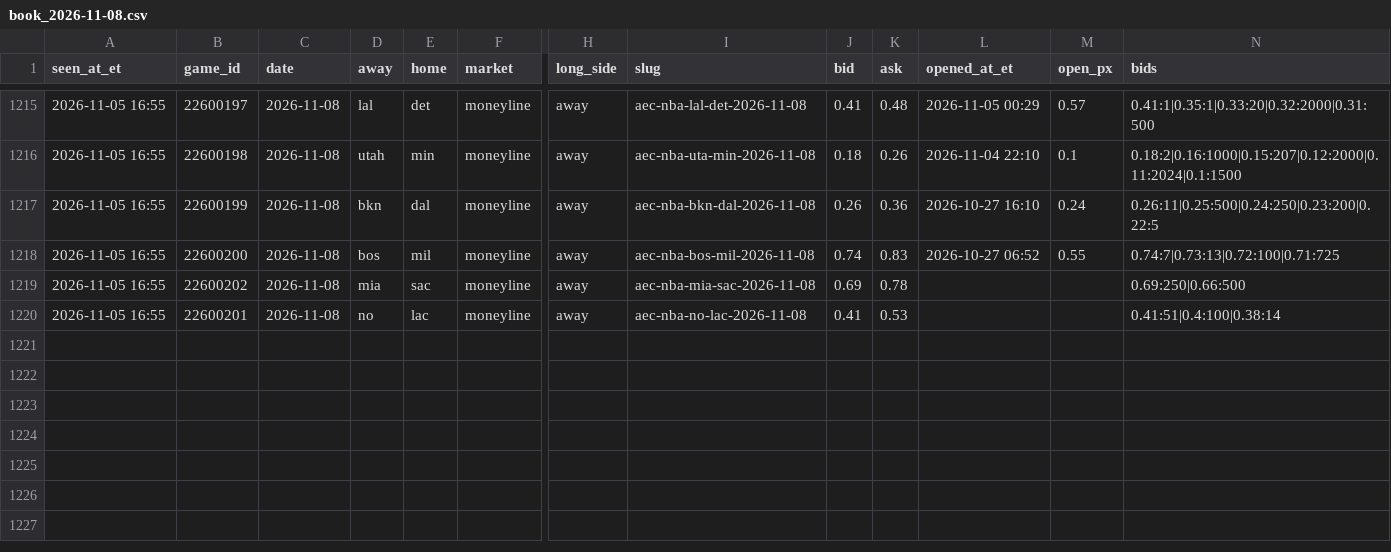
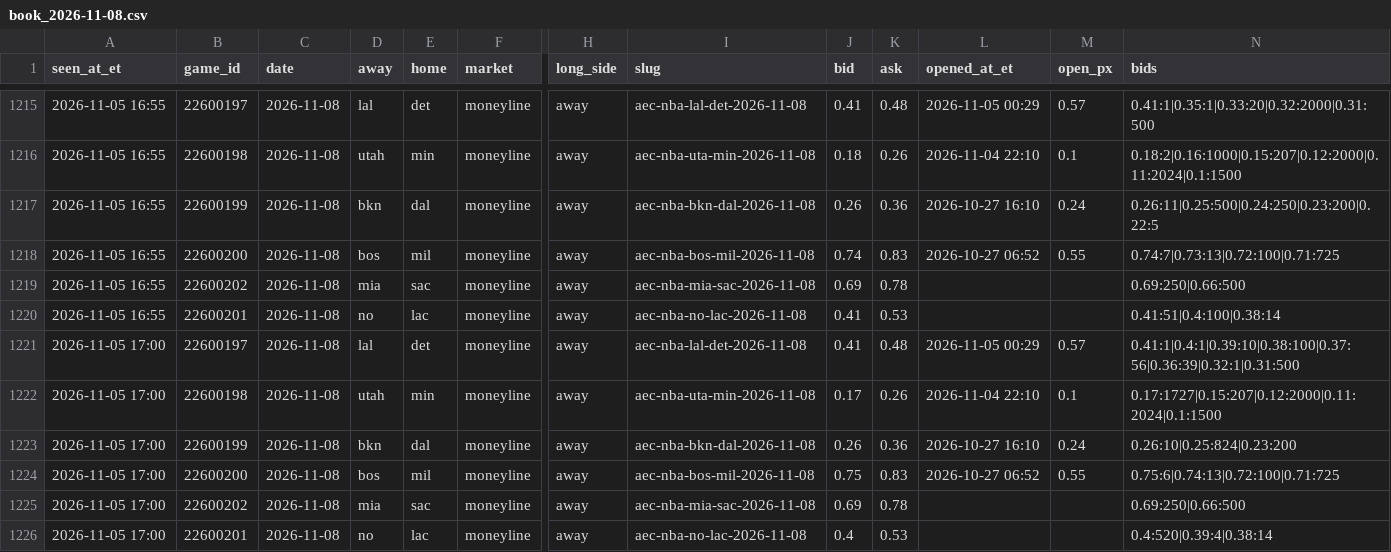
Before and after one commit to JeffreyD24/nba-mixed-model, a CSV file: research/polymarket/book_2026-11-08.csv, drawn as a sheet; only a part is shown, gaps mark what is left out; rows hold the shown columns only; the diff names each change by its address in the sheet, - before the commit and + after, or states it on an @@ line.

```diff
--- a/research/polymarket/book_2026-11-08.csv
+++ b/research/polymarket/book_2026-11-08.csv
+row 1221: 2026-11-05 17:00 | 22600197 | 2026-11-08 | lal | det | moneyline | away | aec-nba-lal-det-2026-11-08 | 0.41 | 0.48 | 2026-11-05 00:29 | 0.57 | 0.41:1|0.4:1|0.39:10|0.38:100|0.37:56|0.36:39|0.32:1|0.31:500
+row 1222: 2026-11-05 17:00 | 22600198 | 2026-11-08 | utah | min | moneyline | away | aec-nba-uta-min-2026-11-08 | 0.17 | 0.26 | 2026-11-04 22:10 | 0.1 | 0.17:1727|0.15:207|0.12:2000|0.11:2024|0.1:1500
+row 1223: 2026-11-05 17:00 | 22600199 | 2026-11-08 | bkn | dal | moneyline | away | aec-nba-bkn-dal-2026-11-08 | 0.26 | 0.36 | 2026-10-27 16:10 | 0.24 | 0.26:10|0.25:824|0.23:200
+row 1224: 2026-11-05 17:00 | 22600200 | 2026-11-08 | bos | mil | moneyline | away | aec-nba-bos-mil-2026-11-08 | 0.75 | 0.83 | 2026-10-27 06:52 | 0.55 | 0.75:6|0.74:13|0.72:100|0.71:725
+row 1225: 2026-11-05 17:00 | 22600202 | 2026-11-08 | mia | sac | moneyline | away | aec-nba-mia-sac-2026-11-08 | 0.69 | 0.78 |  |  | 0.69:250|0.66:500
+row 1226: 2026-11-05 17:00 | 22600201 | 2026-11-08 | no | lac | moneyline | away | aec-nba-no-lac-2026-11-08 | 0.4 | 0.53 |  |  | 0.4:520|0.39:4|0.38:14
```
Also changed, not shown: research/periods/2026-11-05.csv, research/polymarket/book_2026-11-09.csv, 24 other files.
